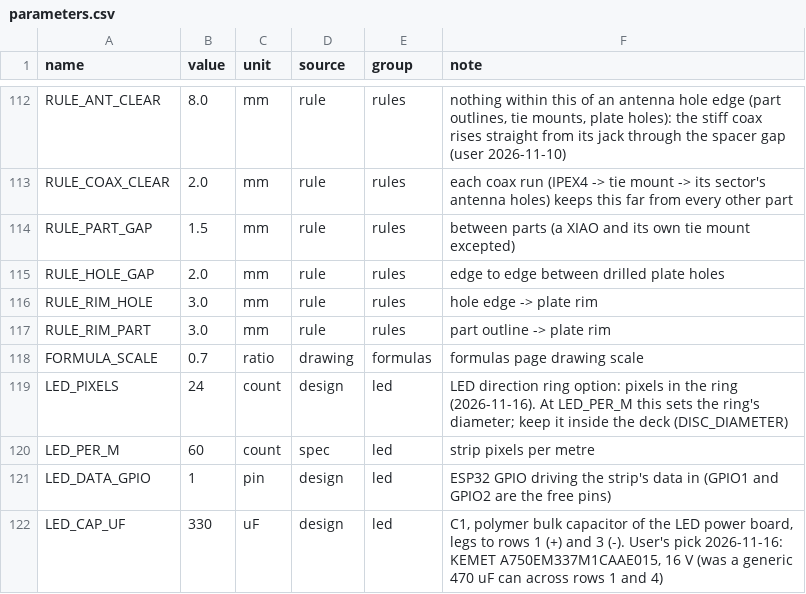
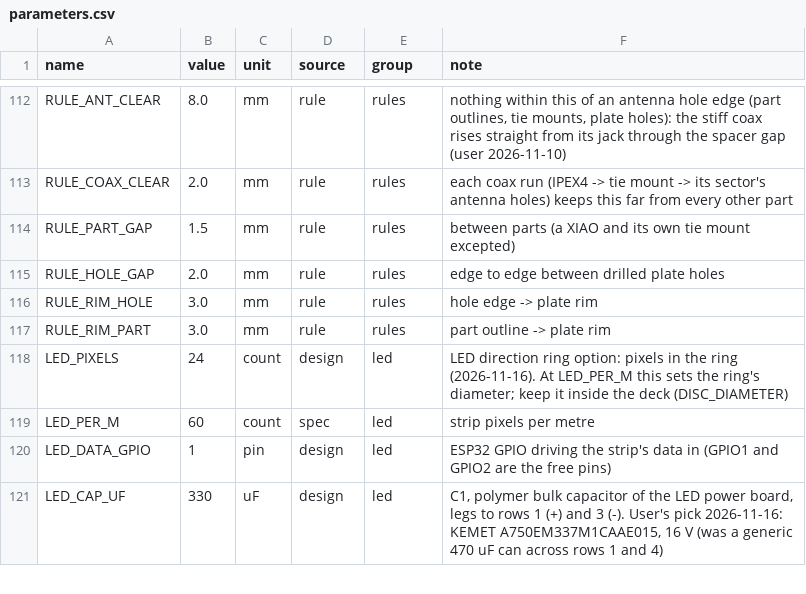
Before and after one commit to 100-Ton-Robot/ble-beacon-tracker, a CSV file: builds/hand/parameters.csv, drawn as a sheet; only a part is shown, gaps mark what is left out; the diff names each change by its address in the sheet, - before the commit and + after, or states it on an @@ line.

```diff
--- a/builds/hand/parameters.csv
+++ b/builds/hand/parameters.csv
-row 118: FORMULA_SCALE | 0.7 | ratio | drawing | formulas | formulas page drawing scale
```
Also changed, not shown: common/parameters.csv, 9 other files.
